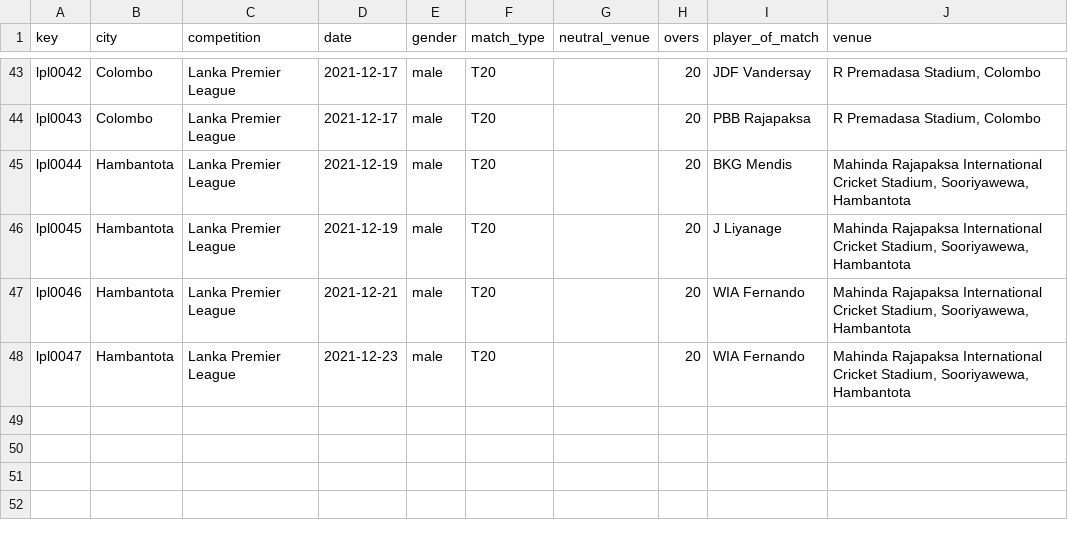
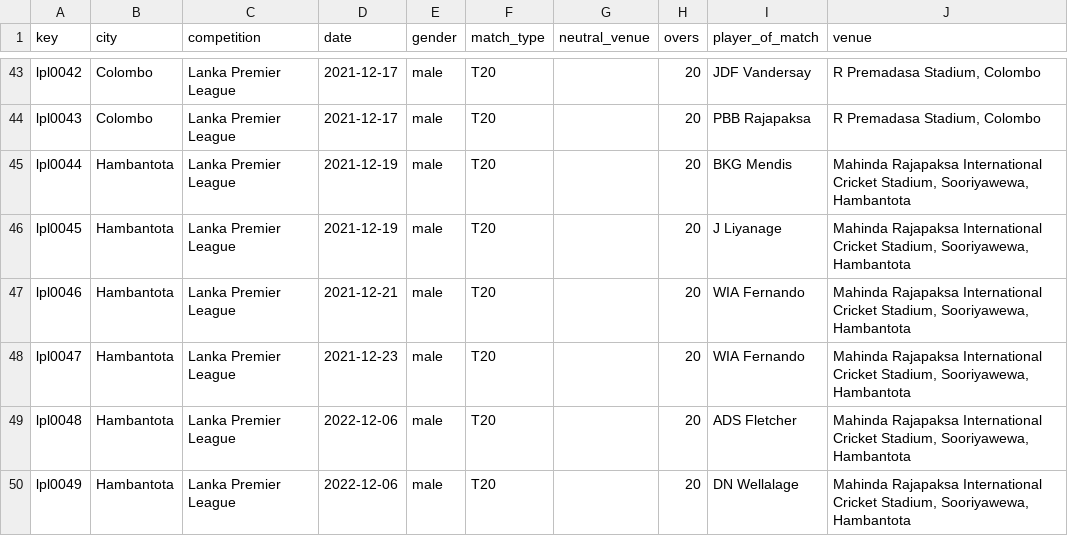
Before and after one commit to sawlachintan/cricket_data, a CSV file: lpl_data/info_df.csv, drawn as a sheet; only a part is shown, gaps mark what is left out.

```diff
--- a/lpl_data/info_df.csv
+++ b/lpl_data/info_df.csv
@@ -48 +48,3 @@ lpl0046,Hambantota,Lanka Premier League,2021-12-21,male,T20,,20,WIA Fernando,"Ma
 lpl0047,Hambantota,Lanka Premier League,2021-12-23,male,T20,,20,WIA Fernando,"Mahinda Rajapaksa International Cricket Stadium, Sooriyawewa, Hambantota"
+lpl0048,Hambantota,Lanka Premier League,2022-12-06,male,T20,,20,ADS Fletcher,"Mahinda Rajapaksa International Cricket Stadium, Sooriyawewa, Hambantota"
+lpl0049,Hambantota,Lanka Premier League,2022-12-06,male,T20,,20,DN Wellalage,"Mahinda Rajapaksa International Cricket Stadium, Sooriyawewa, Hambantota"
```
Also changed, not shown: lpl_data/umpires_df.csv, t20s_data/info_df.csv, 15 other files.
